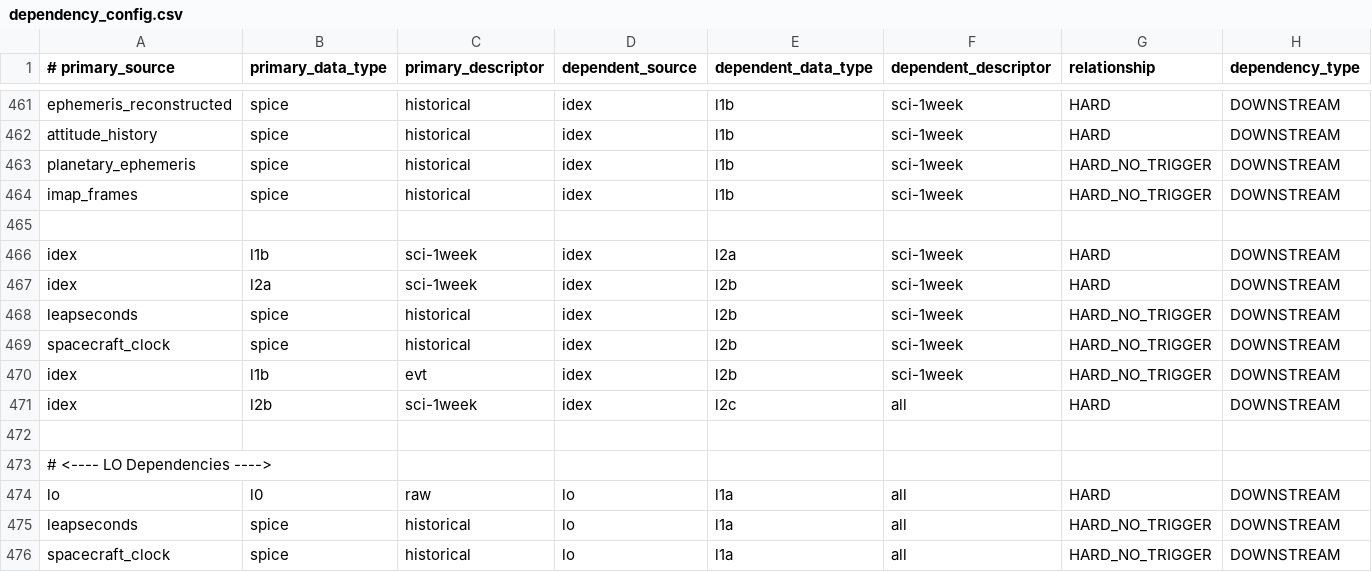
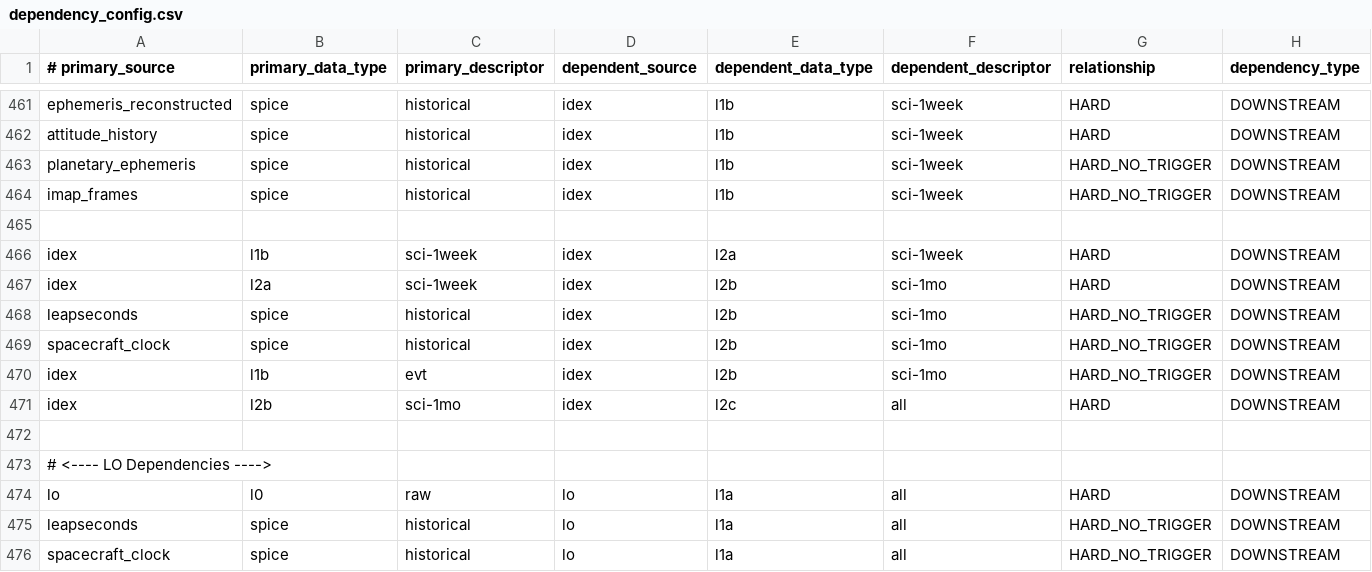
Before and after one commit to laspsandoval/sds-data-manager, a CSV file: sds_data_manager/lambda_code/SDSCode/pipeline_lambdas/dependency_config.csv, drawn as a sheet; only a part is shown, gaps mark what is left out.

```diff
--- a/sds_data_manager/lambda_code/SDSCode/pipeline_lambdas/dependency_config.csv
+++ b/sds_data_manager/lambda_code/SDSCode/pipeline_lambdas/dependency_config.csv
@@ -466,7 +466,7 @@ imap_frames, spice, historical, idex, l1b, sci-1week, HARD_NO_TRIGGER, DOWNSTREA
 idex, l1b, sci-1week, idex, l2a, sci-1week, HARD, DOWNSTREAM
-idex, l2a, sci-1week, idex, l2b, sci-1week, HARD, DOWNSTREAM
-leapseconds, spice, historical, idex, l2b, sci-1week, HARD_NO_TRIGGER, DOWNSTREAM
-spacecraft_clock, spice, historical, idex, l2b, sci-1week, HARD_NO_TRIGGER, DOWNSTREAM
-idex, l1b, evt, idex, l2b, sci-1week, HARD_NO_TRIGGER, DOWNSTREAM
-idex, l2b, sci-1week, idex, l2c, all, HARD, DOWNSTREAM
+idex, l2a, sci-1week, idex, l2b, sci-1mo, HARD, DOWNSTREAM
+leapseconds, spice, historical, idex, l2b, sci-1mo, HARD_NO_TRIGGER, DOWNSTREAM
+spacecraft_clock, spice, historical, idex, l2b, sci-1mo, HARD_NO_TRIGGER, DOWNSTREAM
+idex, l1b, evt, idex, l2b, sci-1mo, HARD_NO_TRIGGER, DOWNSTREAM
+idex, l2b, sci-1mo, idex, l2c, all, HARD, DOWNSTREAM
 
```
Also changed, not shown: 3 other files.
